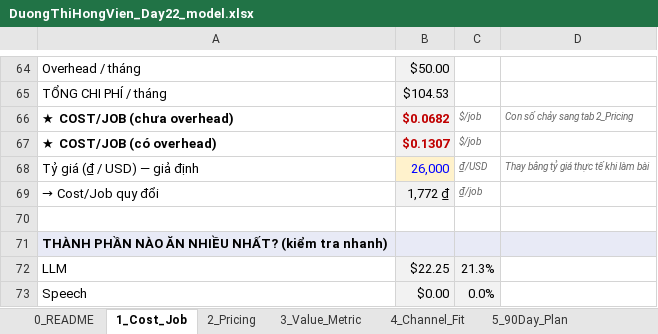
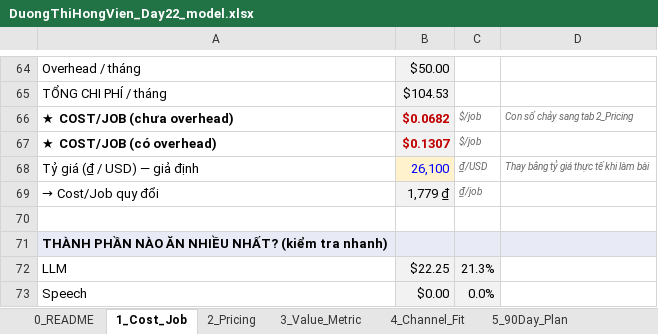
Before and after one commit to hviennduongne/Track1_Day22_2A202602385_DuongThiHongVien, an Excel workbook: output/DuongThiHongVien_Day22_model.xlsx, sheet 1_Cost_Job, drawn as a sheet; only a part is shown, gaps mark what is left out; values as stored, in another font and other column widths than the file's, no borders; charts and pictures not drawn; the diff names each change by its address in the sheet, - before the commit and + after, or states it on an @@ line.

```diff
--- a/output/DuongThiHongVien_Day22_model.xlsx (sheet 1_Cost_Job)
+++ b/output/DuongThiHongVien_Day22_model.xlsx (sheet 1_Cost_Job)
-B68: 26,000
+B68: 26,100
-B69: 1,772 ₫
+B69: 1,779 ₫
```
Also changed, not shown: 8 other files.
